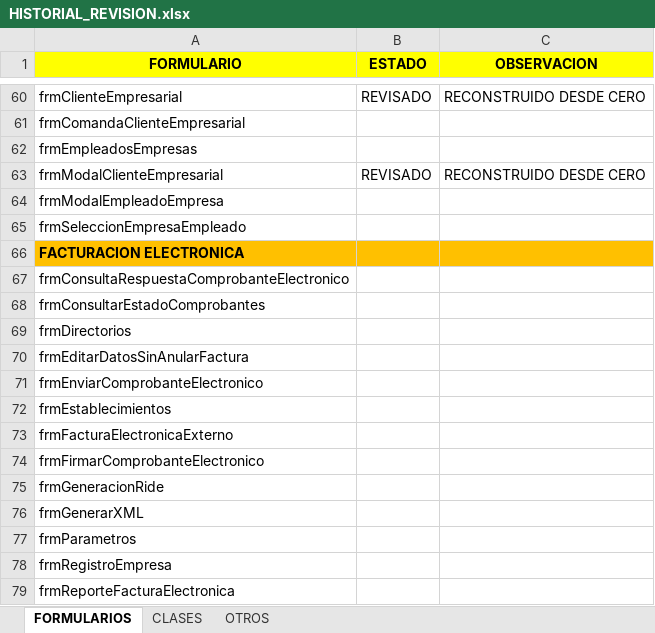
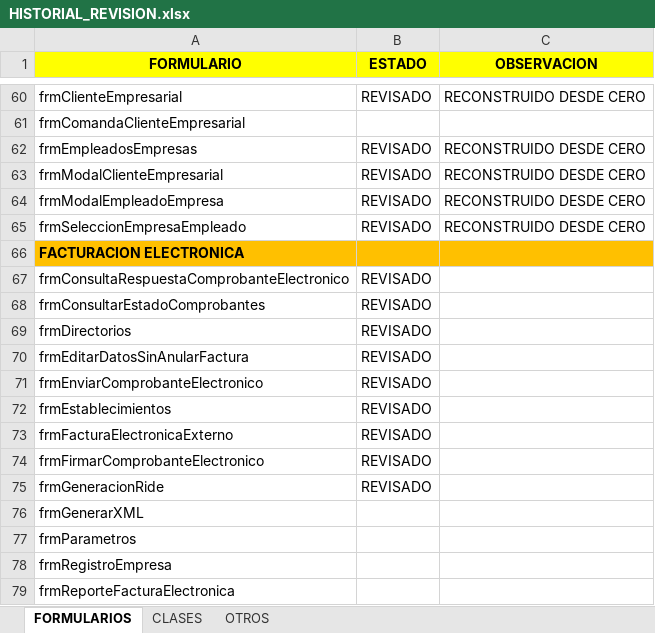
Before and after one commit to LionSolutions/RESTAURANTE_POS, an Excel workbook: HISTORIAL_REVISION.xlsx, sheet FORMULARIOS, drawn as a sheet; only a part is shown, gaps mark what is left out; values as stored, in another font and other column widths than the file's, no borders; the diff names each change by its address in the sheet, - before the commit and + after, or states it on an @@ line.

```diff
--- a/HISTORIAL_REVISION.xlsx (sheet FORMULARIOS)
+++ b/HISTORIAL_REVISION.xlsx (sheet FORMULARIOS)
-B62 (ESTADO): (empty)
+B62 (ESTADO): REVISADO
-C62 (OBSERVACION): (empty)
+C62 (OBSERVACION): RECONSTRUIDO DESDE CERO
-B64:B65 (ESTADO): (empty)
+B64:B65 (ESTADO): REVISADO
-C64:C65 (OBSERVACION): (empty)
+C64:C65 (OBSERVACION): RECONSTRUIDO DESDE CERO
-B67:B75 (ESTADO): (empty)
+B67:B75 (ESTADO): REVISADO
```
Also changed, not shown: sheet CLASES, 32 other files.
